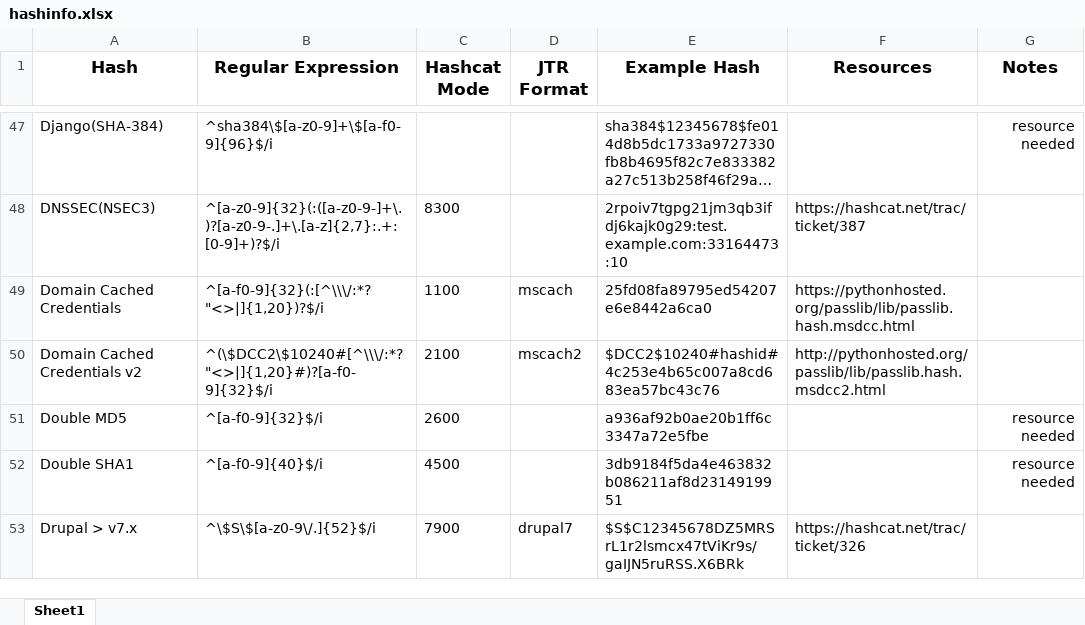
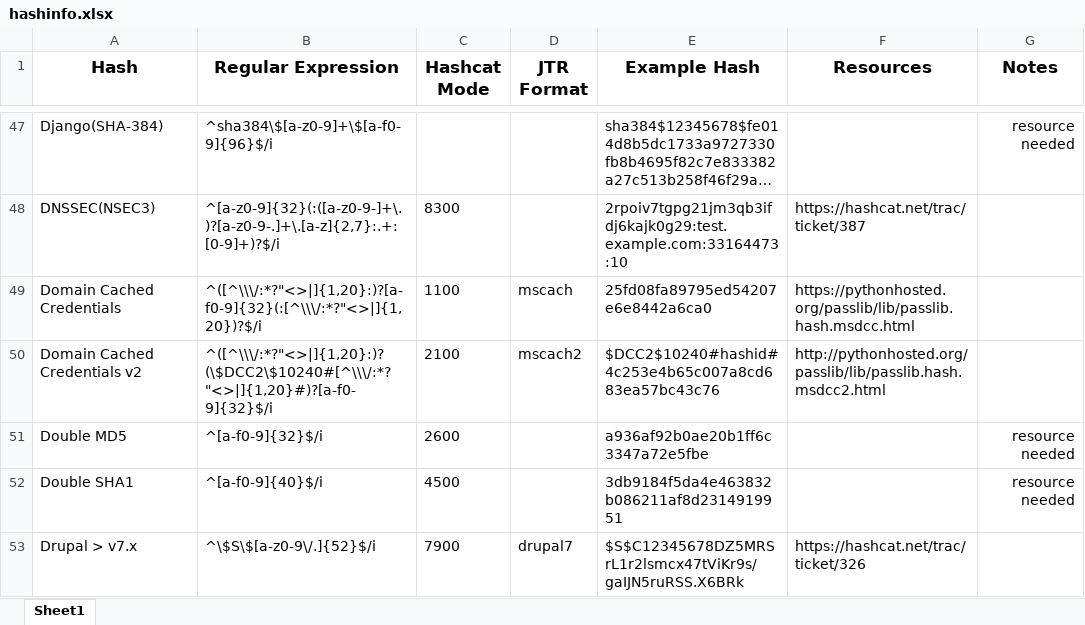
Before and after one commit to psypanda/hashID, an Excel workbook: doc/hashinfo.xlsx, sheet Sheet1, drawn as a sheet; only a part is shown, gaps mark what is left out; long unchanged cells end in …; values as stored, in another font and other column widths than the file's, no borders; the diff names each change by its address in the sheet, - before the commit and + after, or states it on an @@ line.

```diff
--- a/doc/hashinfo.xlsx (sheet Sheet1)
+++ b/doc/hashinfo.xlsx (sheet Sheet1)
-B49 (Regular Expression): ^[a-f0-9]{32}(:[^\\\/:*?"<>|]{1,20})?$/i
+B49 (Regular Expression): ^([^\\\/:*?"<>|]{1,20}:)?[a-f0-9]{32}(:[^\\\/:*?"<>|]{1,20})?$/i
-B50 (Regular Expression): ^(\$DCC2\$10240#[^\\\/:*?"<>|]{1,20}#)?[a-f0-9]{32}$/i
+B50 (Regular Expression): ^([^\\\/:*?"<>|]{1,20}:)?(\$DCC2\$10240#[^\\\/:*?"<>|]{1,20}#)?[a-f0-9]{32}$/i
```
Also changed, not shown: 1 other file.
